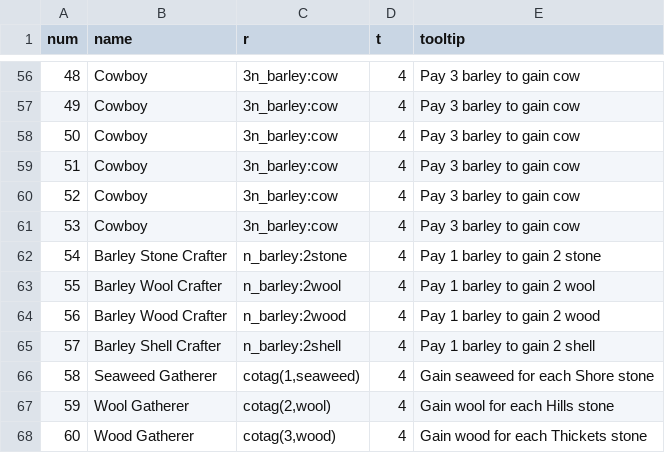
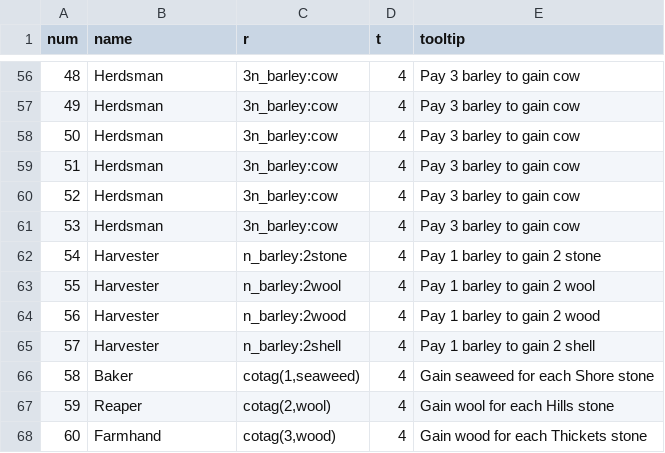
Before and after one commit to elaskavaia/bga-skarabrae, a CSV file: misc/setl_material.csv, drawn as a sheet; only a part is shown, gaps mark what is left out; the diff covers the shown part only.

```diff
--- a/misc/setl_material.csv
+++ b/misc/setl_material.csv
@@ -56,13 +56,13 @@ num|name|r|t|tooltip
-48|Cowboy|3n_barley:cow|4|Pay 3 barley to gain cow
-49|Cowboy|3n_barley:cow|4|Pay 3 barley to gain cow
-50|Cowboy|3n_barley:cow|4|Pay 3 barley to gain cow
-51|Cowboy|3n_barley:cow|4|Pay 3 barley to gain cow
-52|Cowboy|3n_barley:cow|4|Pay 3 barley to gain cow
-53|Cowboy|3n_barley:cow|4|Pay 3 barley to gain cow
-54|Barley Stone Crafter|n_barley:2stone|4|Pay 1 barley to gain 2 stone
-55|Barley Wool Crafter|n_barley:2wool|4|Pay 1 barley to gain 2 wool
-56|Barley Wood Crafter|n_barley:2wood|4|Pay 1 barley to gain 2 wood
-57|Barley Shell Crafter|n_barley:2shell|4|Pay 1 barley to gain 2 shell
-58|Seaweed Gatherer|cotag(1,seaweed)|4|Gain seaweed for each Shore stone
-59|Wool Gatherer|cotag(2,wool)|4|Gain wool for each Hills stone
-60|Wood Gatherer|cotag(3,wood)|4|Gain wood for each Thickets stone
+48|Herdsman|3n_barley:cow|4|Pay 3 barley to gain cow
+49|Herdsman|3n_barley:cow|4|Pay 3 barley to gain cow
+50|Herdsman|3n_barley:cow|4|Pay 3 barley to gain cow
+51|Herdsman|3n_barley:cow|4|Pay 3 barley to gain cow
+52|Herdsman|3n_barley:cow|4|Pay 3 barley to gain cow
+53|Herdsman|3n_barley:cow|4|Pay 3 barley to gain cow
+54|Harvester|n_barley:2stone|4|Pay 1 barley to gain 2 stone
+55|Harvester|n_barley:2wool|4|Pay 1 barley to gain 2 wool
+56|Harvester|n_barley:2wood|4|Pay 1 barley to gain 2 wood
+57|Harvester|n_barley:2shell|4|Pay 1 barley to gain 2 shell
+58|Baker|cotag(1,seaweed)|4|Gain seaweed for each Shore stone
+59|Reaper|cotag(2,wool)|4|Gain wool for each Hills stone
+60|Farmhand|cotag(3,wood)|4|Gain wood for each Thickets stone
```
Also changed, not shown: 48 edited cells elsewhere in this file, misc/token_material.csv, 13 other files.
